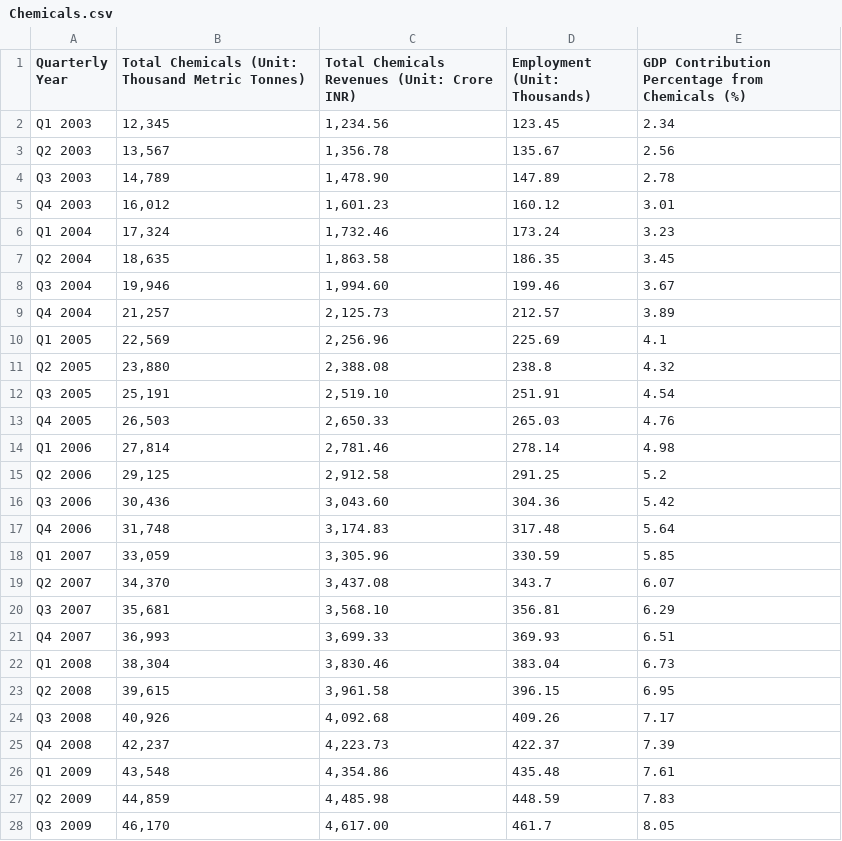
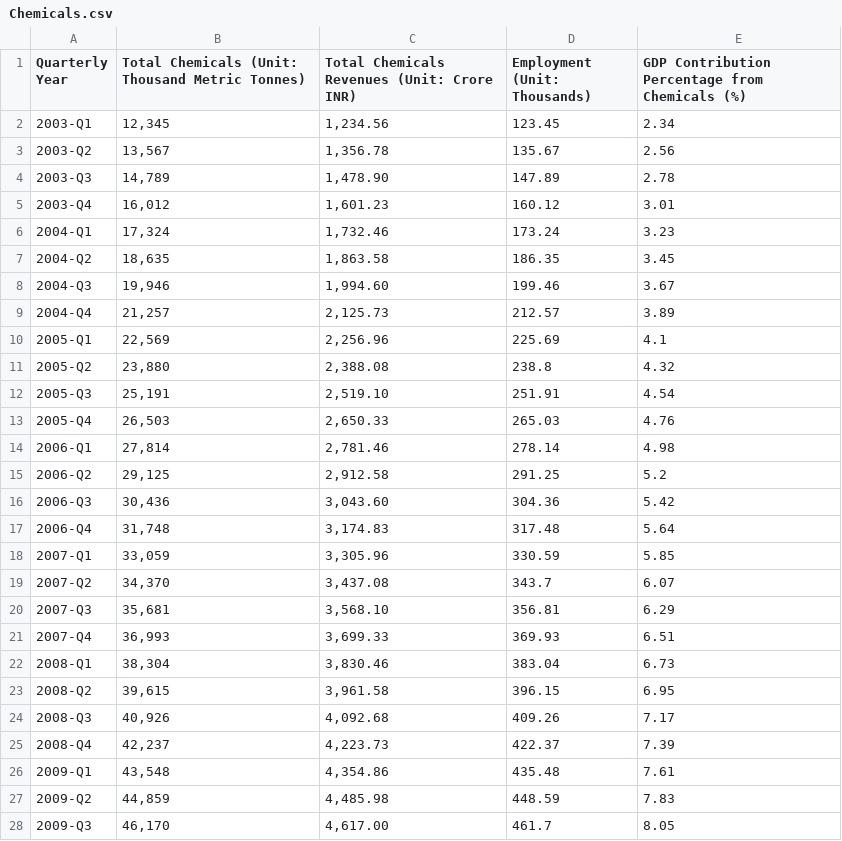
Before and after one commit to Aditya170802/EconVisor---Industry-Forecasting-Tool, a CSV file: Datasets/Manufacturing/Chemicals.csv, drawn as a sheet; only a part is shown; the diff covers the shown part only.

```diff
--- a/Datasets/Manufacturing/Chemicals.csv
+++ b/Datasets/Manufacturing/Chemicals.csv
@@ -1,28 +1,28 @@
 Quarterly Year,Total Chemicals (Unit: Thousand Metric Tonnes),Total Chemicals Revenues (Unit: Crore INR),Employment (Unit: Thousands),GDP Contribution Percentage from Chemicals (%)
-Q1 2003,"12,345","1,234.56",123.45,2.34
-Q2 2003,"13,567","1,356.78",135.67,2.56
-Q3 2003,"14,789","1,478.90",147.89,2.78
-Q4 2003,"16,012","1,601.23",160.12,3.01
-Q1 2004,"17,324","1,732.46",173.24,3.23
-Q2 2004,"18,635","1,863.58",186.35,3.45
-Q3 2004,"19,946","1,994.60",199.46,3.67
-Q4 2004,"21,257","2,125.73",212.57,3.89
-Q1 2005,"22,569","2,256.96",225.69,4.1
-Q2 2005,"23,880","2,388.08",238.8,4.32
-Q3 2005,"25,191","2,519.10",251.91,4.54
-Q4 2005,"26,503","2,650.33",265.03,4.76
-Q1 2006,"27,814","2,781.46",278.14,4.98
-Q2 2006,"29,125","2,912.58",291.25,5.2
-Q3 2006,"30,436","3,043.60",304.36,5.42
-Q4 2006,"31,748","3,174.83",317.48,5.64
-Q1 2007,"33,059","3,305.96",330.59,5.85
-Q2 2007,"34,370","3,437.08",343.7,6.07
-Q3 2007,"35,681","3,568.10",356.81,6.29
-Q4 2007,"36,993","3,699.33",369.93,6.51
-Q1 2008,"38,304","3,830.46",383.04,6.73
-Q2 2008,"39,615","3,961.58",396.15,6.95
-Q3 2008,"40,926","4,092.68",409.26,7.17
-Q4 2008,"42,237","4,223.73",422.37,7.39
-Q1 2009,"43,548","4,354.86",435.48,7.61
-Q2 2009,"44,859","4,485.98",448.59,7.83
-Q3 2009,"46,170","4,617.00",461.7,8.05
+2003-Q1,"12,345","1,234.56",123.45,2.34
+2003-Q2,"13,567","1,356.78",135.67,2.56
+2003-Q3,"14,789","1,478.90",147.89,2.78
+2003-Q4,"16,012","1,601.23",160.12,3.01
+2004-Q1,"17,324","1,732.46",173.24,3.23
+2004-Q2,"18,635","1,863.58",186.35,3.45
+2004-Q3,"19,946","1,994.60",199.46,3.67
+2004-Q4,"21,257","2,125.73",212.57,3.89
+2005-Q1,"22,569","2,256.96",225.69,4.1
+2005-Q2,"23,880","2,388.08",238.8,4.32
+2005-Q3,"25,191","2,519.10",251.91,4.54
+2005-Q4,"26,503","2,650.33",265.03,4.76
+2006-Q1,"27,814","2,781.46",278.14,4.98
+2006-Q2,"29,125","2,912.58",291.25,5.2
+2006-Q3,"30,436","3,043.60",304.36,5.42
+2006-Q4,"31,748","3,174.83",317.48,5.64
+2007-Q1,"33,059","3,305.96",330.59,5.85
+2007-Q2,"34,370","3,437.08",343.7,6.07
+2007-Q3,"35,681","3,568.10",356.81,6.29
+2007-Q4,"36,993","3,699.33",369.93,6.51
+2008-Q1,"38,304","3,830.46",383.04,6.73
+2008-Q2,"39,615","3,961.58",396.15,6.95
+2008-Q3,"40,926","4,092.68",409.26,7.17
+2008-Q4,"42,237","4,223.73",422.37,7.39
+2009-Q1,"43,548","4,354.86",435.48,7.61
+2009-Q2,"44,859","4,485.98",448.59,7.83
+2009-Q3,"46,170","4,617.00",461.7,8.05
```
Also changed, not shown: 53 edited cells elsewhere in this file, Datasets/Manufacturing/Automobiles.csv, Datasets/Manufacturing/Constuction.csv, 26 other files.
